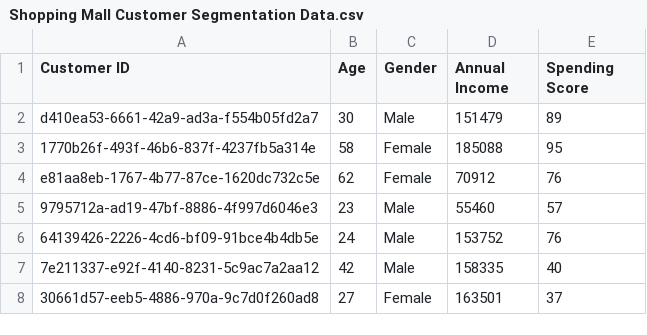
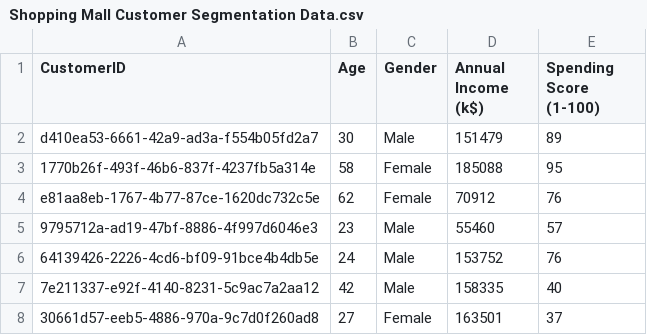
Before and after one commit to kylejow/Customer-Segmentation, a CSV file: datasets/Shopping Mall Customer Segmentation Data.csv, drawn as a sheet; only a part is shown.

Commit message:
Update Shopping Mall Customer Segmentation Data.csv

```diff
--- a/datasets/Shopping Mall Customer Segmentation Data.csv
+++ b/datasets/Shopping Mall Customer Segmentation Data.csv
@@ -1,2 +1,2 @@
-Customer ID,Age,Gender,Annual Income,Spending Score
+CustomerID,Age,Gender,Annual Income (k$),Spending Score (1-100)
 d410ea53-6661-42a9-ad3a-f554b05fd2a7,30,Male,151479,89
```
